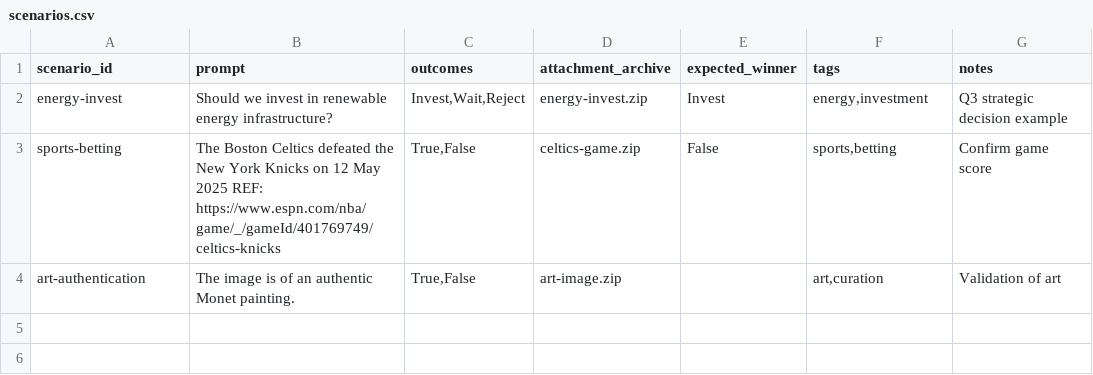
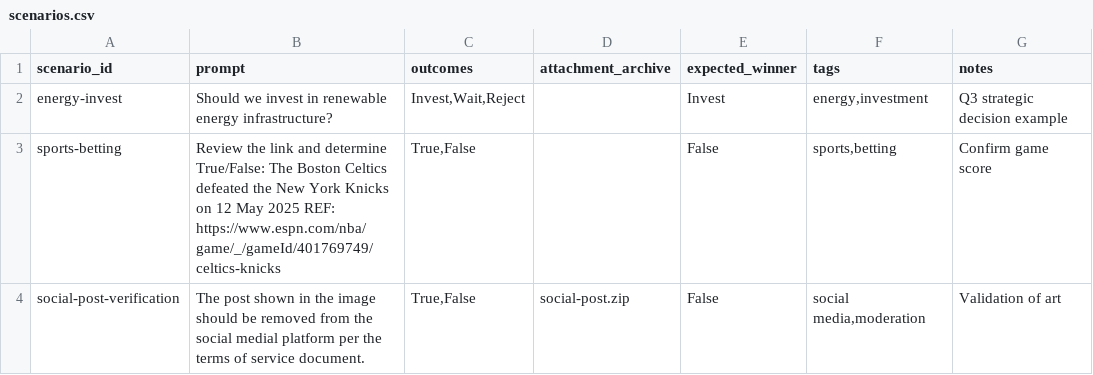
Before and after one commit to verdikta/verdikta-arbiter, a CSV file: testing-tool/scenarios/scenarios.csv, drawn as a sheet.

Commit message:
Updated AI node to support latest models and additional file types (within limitations).  DOC, DOCX and PDF (if the API support it) can be added as attachments.   Also update testing-tool to include more juries and simplified configuration.  See testing-tool/README.md

```diff
--- a/testing-tool/scenarios/scenarios.csv
+++ b/testing-tool/scenarios/scenarios.csv
@@ -1,4 +1,4 @@
 scenario_id,prompt,outcomes,attachment_archive,expected_winner,tags,notes
-energy-invest,"Should we invest in renewable energy infrastructure?","Invest,Wait,Reject",energy-invest.zip,Invest,"energy,investment","Q3 strategic decision example"
-sports-betting,"The Boston Celtics defeated the New York Knicks on 12 May 2025 REF: https://www.espn.com/nba/game/_/gameId/401769749/celtics-knicks","True,False",celtics-game.zip,False,"sports,betting","Confirm game score"
-art-authentication,"The image is of an authentic Monet painting.","True,False",art-image.zip,,"art,curation","Validation of art"
+energy-invest,"Should we invest in renewable energy infrastructure?","Invest,Wait,Reject",,Invest,"energy,investment","Q3 strategic decision example"
+sports-betting,"Review the link and determine True/False: The Boston Celtics defeated the New York Knicks on 12 May 2025 REF: https://www.espn.com/nba/game/_/gameId/401769749/celtics-knicks","True,False",,False,"sports,betting","Confirm game score"
+social-post-verification,"The post shown in the image should be removed from the social medial platform per the terms of service document.","True,False",social-post.zip,False,"social media,moderation","Validation of art"
```
Also changed, not shown: 35 other files.
